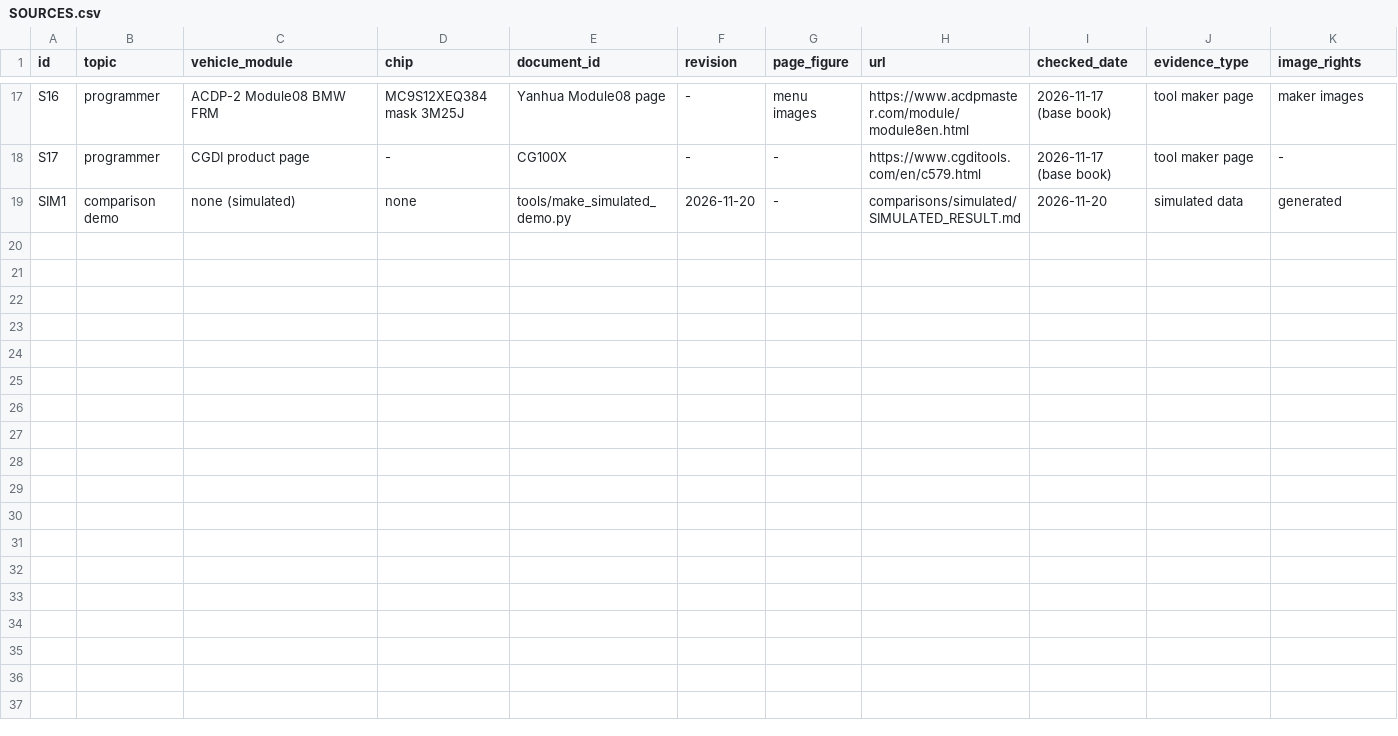
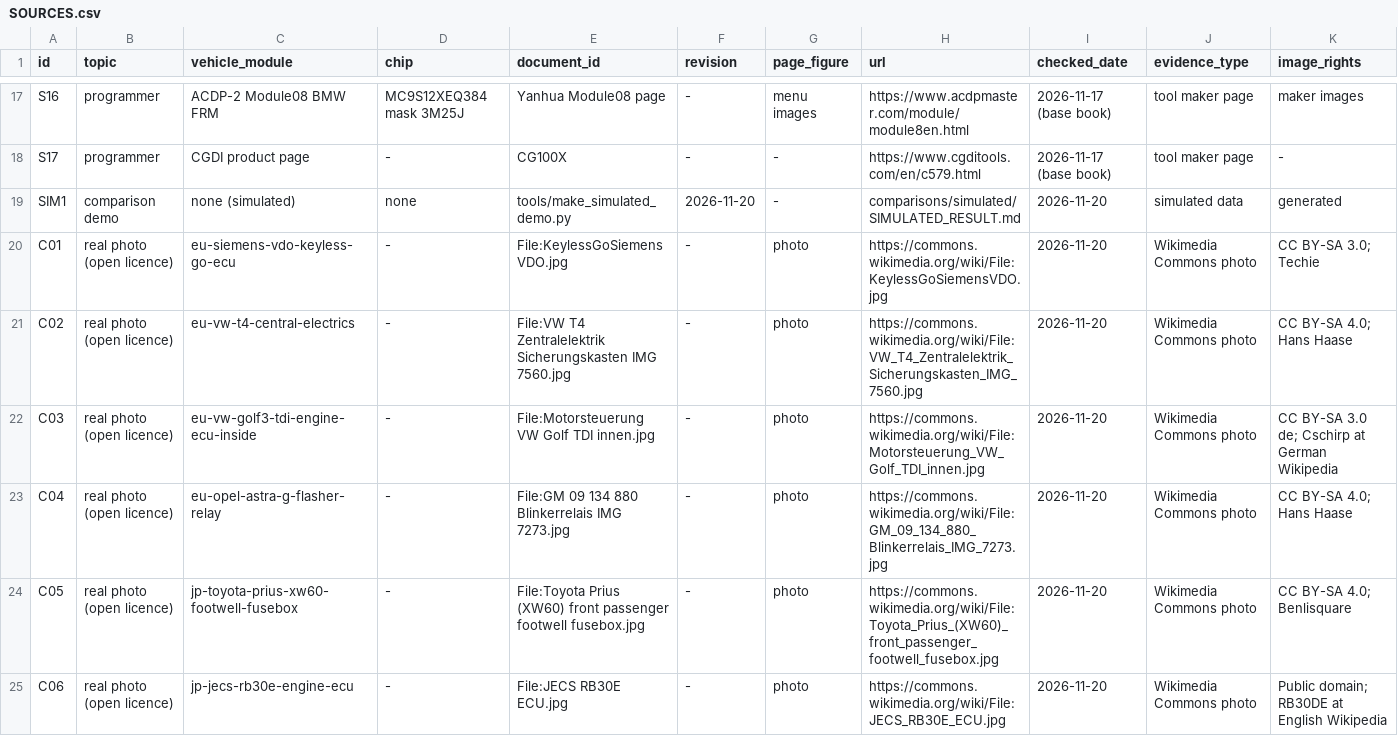
Before and after one commit to krarokkrara-alt/handbook, a CSV file: projects/mytech-bcm-research-clone/research/SOURCES.csv, drawn as a sheet; only a part is shown, gaps mark what is left out; rows hold the shown columns only; the diff covers the shown part only; the diff names each change by its address in the sheet, - before the commit and + after, or states it on an @@ line.

```diff
--- a/projects/mytech-bcm-research-clone/research/SOURCES.csv
+++ b/projects/mytech-bcm-research-clone/research/SOURCES.csv
+row 20: C01 | real photo (open licence) | eu-siemens-vdo-keyless-go-ecu | - | File:KeylessGoSiemensVDO.jpg | - | photo | https://commons.wikimedia.org/wiki/File:KeylessGoSiemensVDO.jpg | 2026-11-20 | Wikimedia Commons photo | CC BY-SA 3.0; Techie
+row 21: C02 | real photo (open licence) | eu-vw-t4-central-electrics | - | File:VW T4 Zentralelektrik Sicherungskasten IMG 7560.jpg | - | photo | https://commons.wikimedia.org/wiki/File:VW_T4_Zentralelektrik_Sicherungskasten_IMG_7560.jpg | 2026-11-20 | Wikimedia Commons photo | CC BY-SA 4.0; Hans Haase
+row 22: C03 | real photo (open licence) | eu-vw-golf3-tdi-engine-ecu-inside | - | File:Motorsteuerung VW Golf TDI innen.jpg | - | photo | https://commons.wikimedia.org/wiki/File:Motorsteuerung_VW_Golf_TDI_innen.jpg | 2026-11-20 | Wikimedia Commons photo | CC BY-SA 3.0 de; Cschirp at German Wikipedia
+row 23: C04 | real photo (open licence) | eu-opel-astra-g-flasher-relay | - | File:GM 09 134 880 Blinkerrelais IMG 7273.jpg | - | photo | https://commons.wikimedia.org/wiki/File:GM_09_134_880_Blinkerrelais_IMG_7273.jpg | 2026-11-20 | Wikimedia Commons photo | CC BY-SA 4.0; Hans Haase
+row 24: C05 | real photo (open licence) | jp-toyota-prius-xw60-footwell-fusebox | - | File:Toyota Prius (XW60) front passenger footwell fusebox.jpg | - | photo | https://commons.wikimedia.org/wiki/File:Toyota_Prius_(XW60)_front_passenger_footwell_fusebox.jpg | 2026-11-20 | Wikimedia Commons photo | CC BY-SA 4.0; Benlisquare
+row 25: C06 | real photo (open licence) | jp-jecs-rb30e-engine-ecu | - | File:JECS RB30E ECU.jpg | - | photo | https://commons.wikimedia.org/wiki/File:JECS_RB30E_ECU.jpg | 2026-11-20 | Wikimedia Commons photo | Public domain; RB30DE at English Wikipedia
```
Also changed, not shown: 5 added rows elsewhere in this file, 20 other files.
